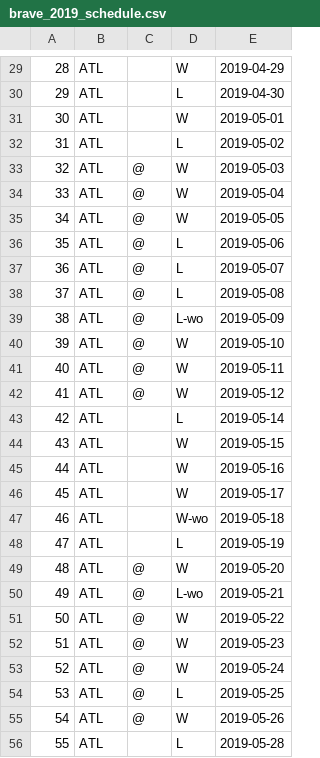
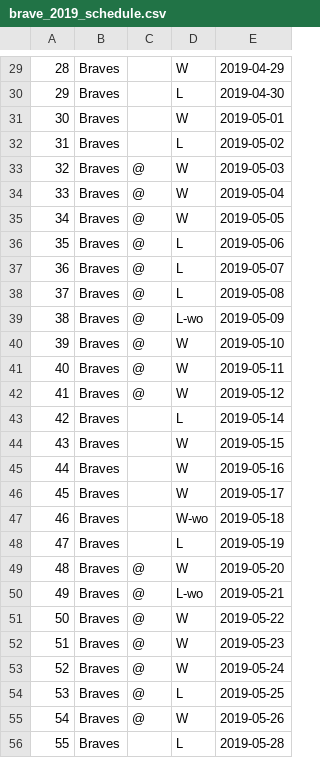
Before and after one commit to alexcaughman/ETL-Baseball, a CSV file: brave_2019_schedule.csv, drawn as a sheet; only a part is shown, gaps mark what is left out; the diff covers the shown part only.

```diff
--- a/brave_2019_schedule.csv
+++ b/brave_2019_schedule.csv
@@ -29,28 +29,28 @@
-28,ATL,,W,2019-04-29
-29,ATL,,L,2019-04-30
-30,ATL,,W,2019-05-01
-31,ATL,,L,2019-05-02
-32,ATL,@,W,2019-05-03
-33,ATL,@,W,2019-05-04
-34,ATL,@,W,2019-05-05
-35,ATL,@,L,2019-05-06
-36,ATL,@,L,2019-05-07
-37,ATL,@,L,2019-05-08
-38,ATL,@,L-wo,2019-05-09
-39,ATL,@,W,2019-05-10
-40,ATL,@,W,2019-05-11
-41,ATL,@,W,2019-05-12
-42,ATL,,L,2019-05-14
-43,ATL,,W,2019-05-15
-44,ATL,,W,2019-05-16
-45,ATL,,W,2019-05-17
-46,ATL,,W-wo,2019-05-18
-47,ATL,,L,2019-05-19
-48,ATL,@,W,2019-05-20
-49,ATL,@,L-wo,2019-05-21
-50,ATL,@,W,2019-05-22
-51,ATL,@,W,2019-05-23
-52,ATL,@,W,2019-05-24
-53,ATL,@,L,2019-05-25
-54,ATL,@,W,2019-05-26
-55,ATL,,L,2019-05-28
+28,Braves,,W,2019-04-29
+29,Braves,,L,2019-04-30
+30,Braves,,W,2019-05-01
+31,Braves,,L,2019-05-02
+32,Braves,@,W,2019-05-03
+33,Braves,@,W,2019-05-04
+34,Braves,@,W,2019-05-05
+35,Braves,@,L,2019-05-06
+36,Braves,@,L,2019-05-07
+37,Braves,@,L,2019-05-08
+38,Braves,@,L-wo,2019-05-09
+39,Braves,@,W,2019-05-10
+40,Braves,@,W,2019-05-11
+41,Braves,@,W,2019-05-12
+42,Braves,,L,2019-05-14
+43,Braves,,W,2019-05-15
+44,Braves,,W,2019-05-16
+45,Braves,,W,2019-05-17
+46,Braves,,W-wo,2019-05-18
+47,Braves,,L,2019-05-19
+48,Braves,@,W,2019-05-20
+49,Braves,@,L-wo,2019-05-21
+50,Braves,@,W,2019-05-22
+51,Braves,@,W,2019-05-23
+52,Braves,@,W,2019-05-24
+53,Braves,@,L,2019-05-25
+54,Braves,@,W,2019-05-26
+55,Braves,,L,2019-05-28
```
Also changed, not shown: 1 added row, 1 removed row and 132 edited cells elsewhere in this file, 3 other files.
